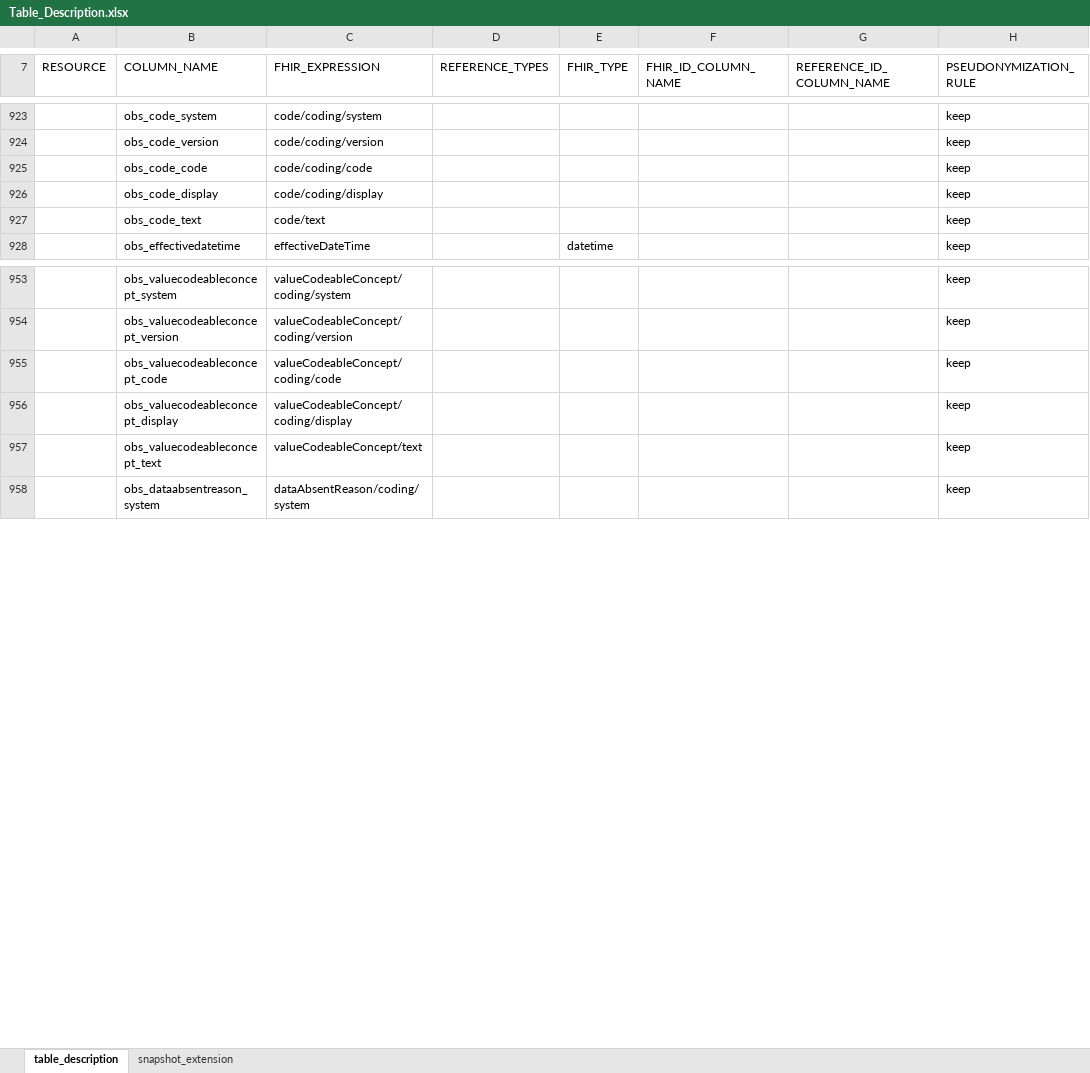
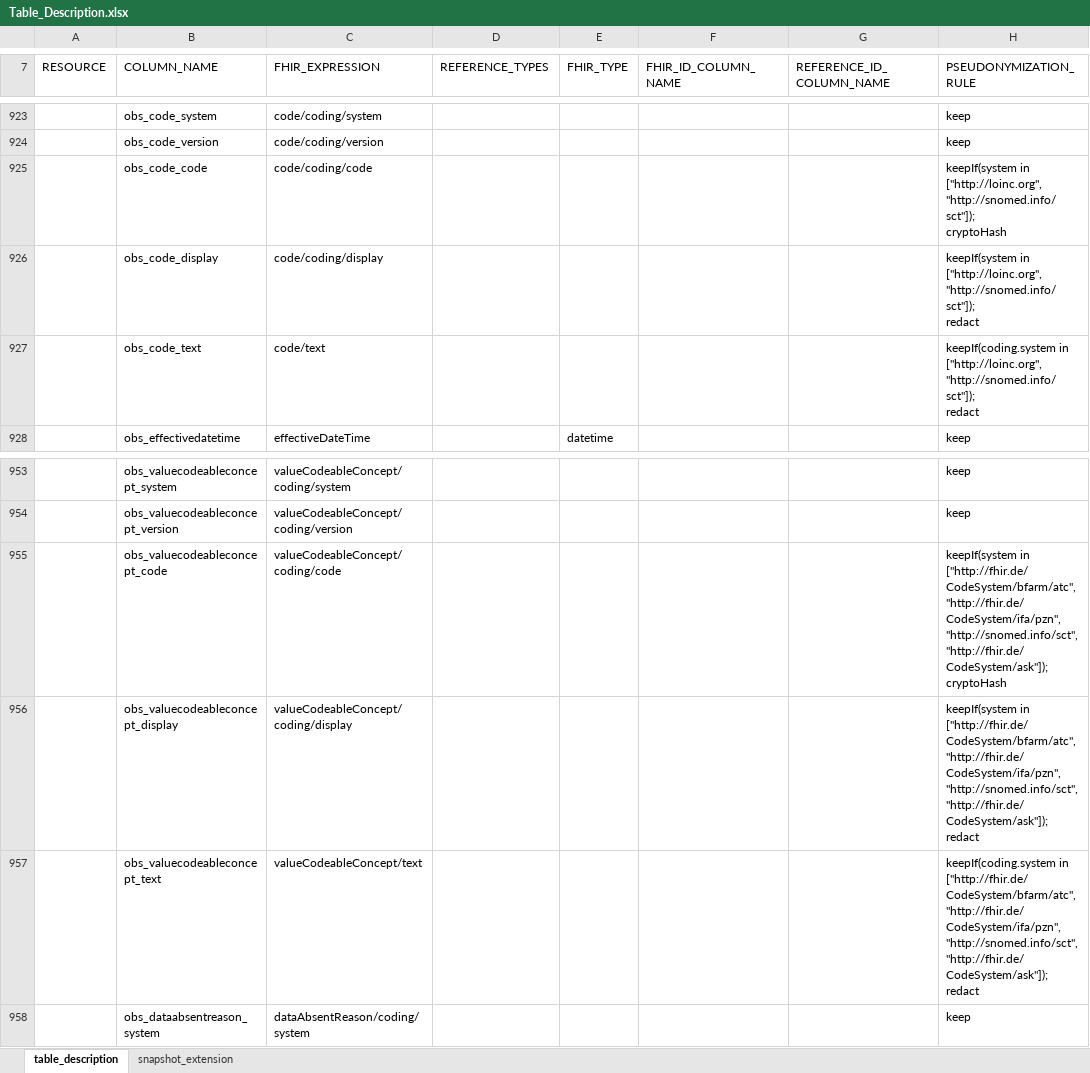
Before and after one commit to medizininformatik-initiative/INTERPOLAR, an Excel workbook: R-cds2db/cds2db/inst/extdata/Table_Description.xlsx, sheet table_description, drawn as a sheet; only a part is shown, gaps mark what is left out; values as stored, in another font and other column widths than the file's, no borders; ↵ is a line break in a cell; the diff names each change by its address in the sheet, - before the commit and + after, or states it on an @@ line.

```diff
--- a/R-cds2db/cds2db/inst/extdata/Table_Description.xlsx (sheet table_description)
+++ b/R-cds2db/cds2db/inst/extdata/Table_Description.xlsx (sheet table_description)
-H925 (PSEUDONYMIZATION_RULE): keep
+H925 (PSEUDONYMIZATION_RULE): keepIf(system in ["http://loinc.org", "http://snomed.info/sct"]); ↵ cryptoHash
-H926 (PSEUDONYMIZATION_RULE): keep
+H926 (PSEUDONYMIZATION_RULE): keepIf(system in ["http://loinc.org", "http://snomed.info/sct"]); ↵ redact
-H927 (PSEUDONYMIZATION_RULE): keep
+H927 (PSEUDONYMIZATION_RULE): keepIf(coding.system in ["http://loinc.org", "http://snomed.info/sct"]); ↵ redact
-H955 (PSEUDONYMIZATION_RULE): keep
+H955 (PSEUDONYMIZATION_RULE): keepIf(system in ["http://fhir.de/CodeSystem/bfarm/atc", "http://fhir.de/CodeSystem/ifa/pzn", "http://snomed.info/sct", "http://fhir.de/CodeSystem/ask"]); ↵ cryptoHash
-H956 (PSEUDONYMIZATION_RULE): keep
+H956 (PSEUDONYMIZATION_RULE): keepIf(system in ["http://fhir.de/CodeSystem/bfarm/atc", "http://fhir.de/CodeSystem/ifa/pzn", "http://snomed.info/sct", "http://fhir.de/CodeSystem/ask"]); ↵ redact
-H957 (PSEUDONYMIZATION_RULE): keep
+H957 (PSEUDONYMIZATION_RULE): keepIf(coding.system in ["http://fhir.de/CodeSystem/bfarm/atc", "http://fhir.de/CodeSystem/ifa/pzn", "http://snomed.info/sct", "http://fhir.de/CodeSystem/ask"]); ↵ redact
```
Also changed, not shown: 3 other files.
